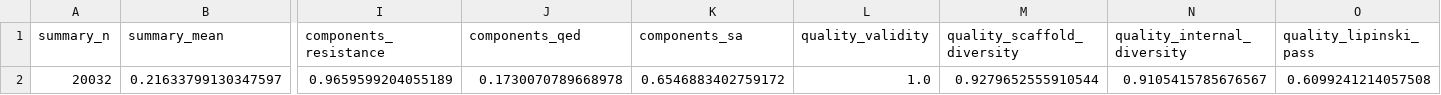
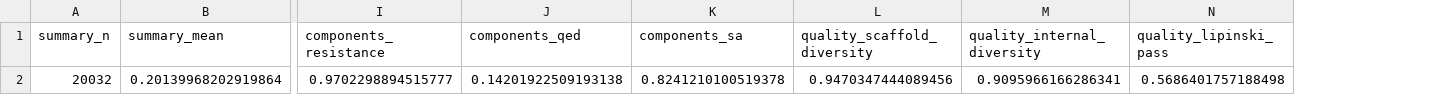
Before and after one commit to jsf3467v/antibiotic-discovery, a CSV file: results/metrics/rl_pool_metrics.csv, drawn as a sheet; only a part is shown, gaps mark what is left out; removed rows and columns are numbered as before the commit, all else as after; rows hold the shown columns only; the diff names each change by its address in the sheet, - before the commit and + after, or states it on an @@ line.

```diff
--- a/results/metrics/rl_pool_metrics.csv
+++ b/results/metrics/rl_pool_metrics.csv
-column L (quality_validity), empty
-row 2: 20032 | 0.21633799130347597 | 0.9659599204055189 | 0.1730070789668978 | 0.6546883402759172 | 1.0 | 0.9279652555910544 | 0.9105415785676567 | 0.6099241214057508
+row 2: 20032 | 0.20139968202919864 | 0.9702298894515777 | 0.14201922509193138 | 0.8241210100519378 | 0.9470347444089456 | 0.9095966166286341 | 0.5686401757188498
```
Also changed, not shown: results/baseline_genetic_algorithm.csv, results/baseline_hill_climbing.csv, 29 other files.
